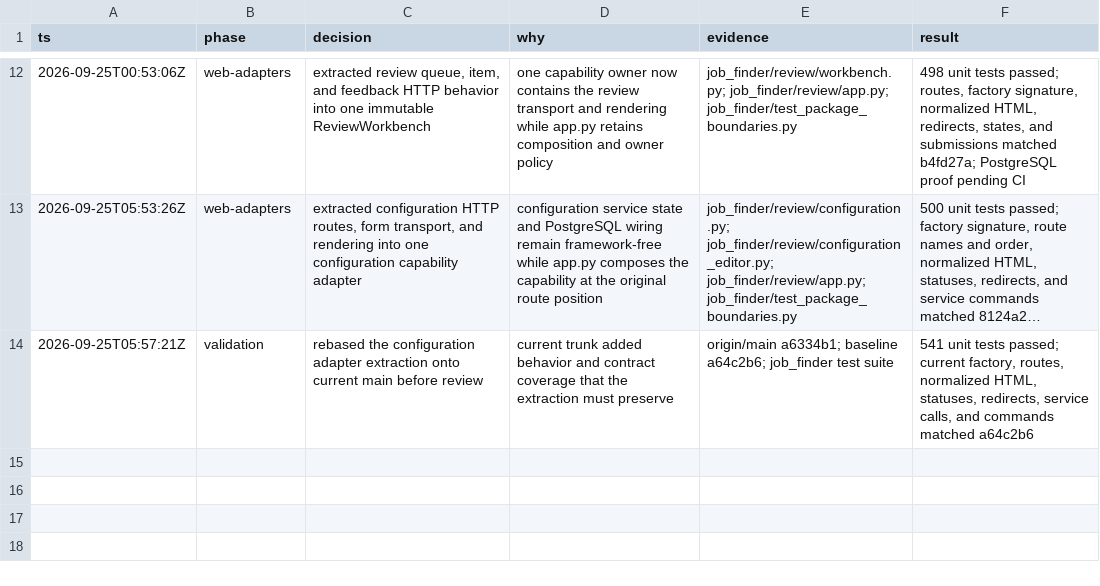
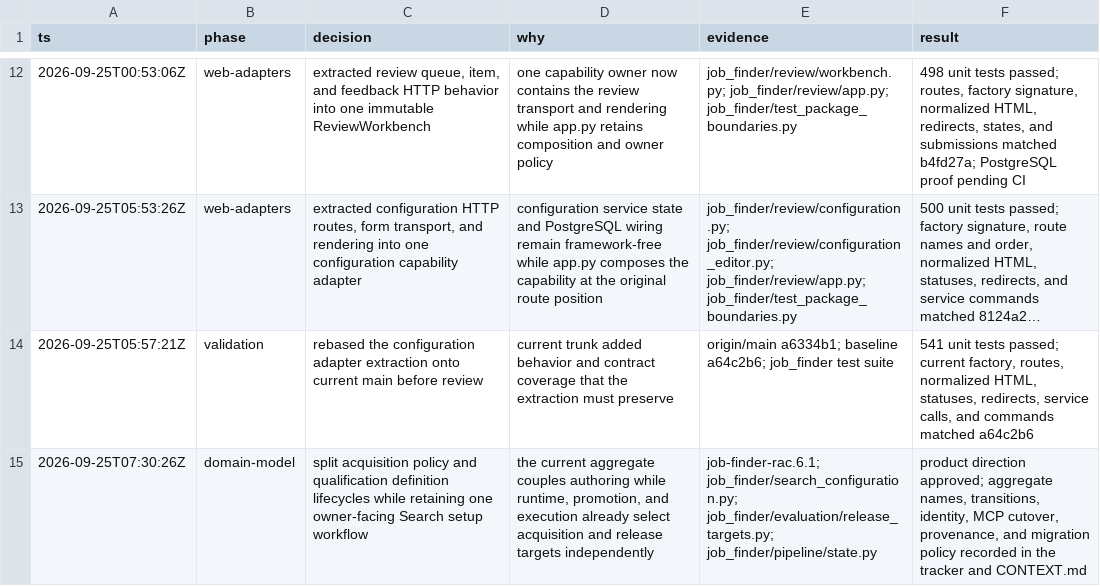
Before and after one commit to mauricedesaxe/job-finder, a TSV file: .audit/job-finder-rac.tsv, drawn as a sheet; only a part is shown, gaps mark what is left out; long unchanged cells end in ….

```diff
--- a/.audit/job-finder-rac.tsv
+++ b/.audit/job-finder-rac.tsv
@@ -14 +14,2 @@ ts	phase	decision	why	evidence	result
 2026-09-25T05:57:21Z	validation	rebased the configuration adapter extraction onto current main before review	current trunk added behavior and contract coverage that the extraction must preserve	origin/main a6334b1; baseline a64c2b6; job_finder test suite	541 unit tests passed; current factory, routes, normalized HTML, statuses, redirects, service calls, and commands matched a64c2b6
+2026-09-25T07:30:26Z	domain-model	split acquisition policy and qualification definition lifecycles while retaining one owner-facing Search setup workflow	the current aggregate couples authoring while runtime, promotion, and execution already select acquisition and release targets independently	job-finder-rac.6.1; job_finder/search_configuration.py; job_finder/evaluation/release_targets.py; job_finder/pipeline/state.py	product direction approved; aggregate names, transitions, identity, MCP cutover, provenance, and migration policy recorded in the tracker and CONTEXT.md
```
Also changed, not shown: 1 other file.
